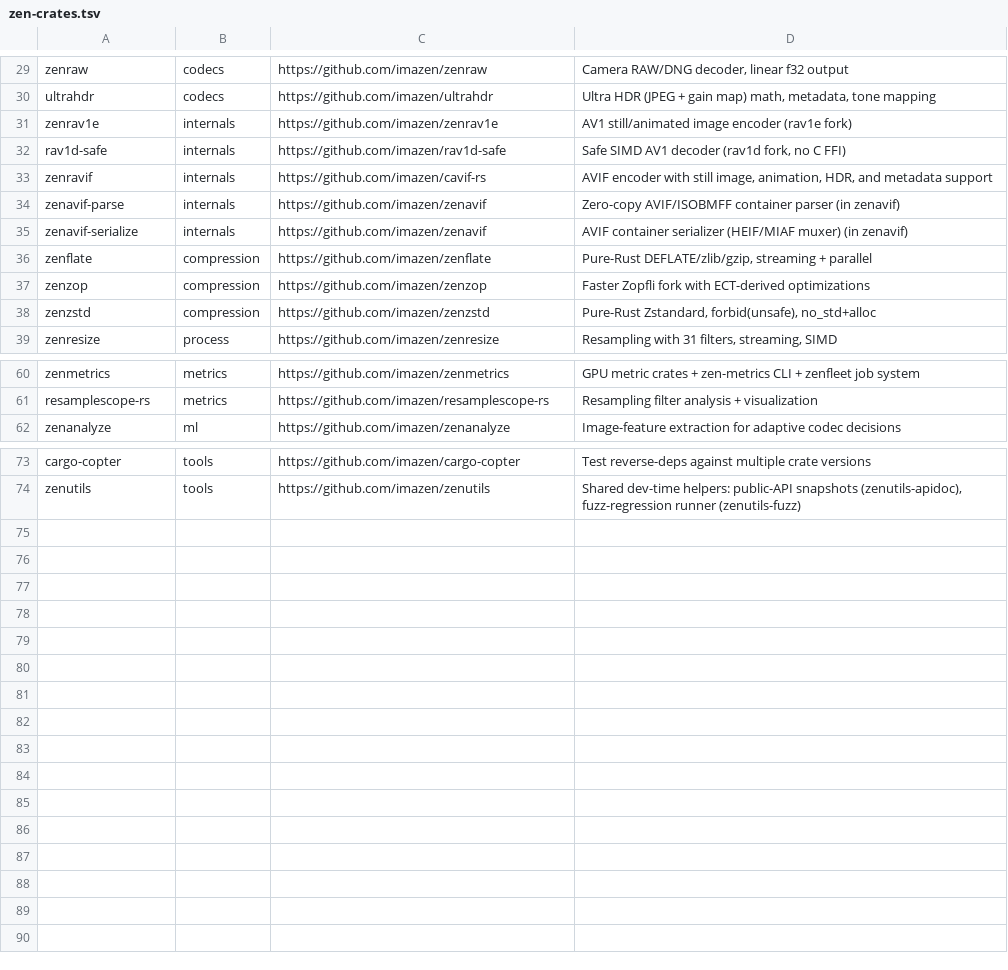
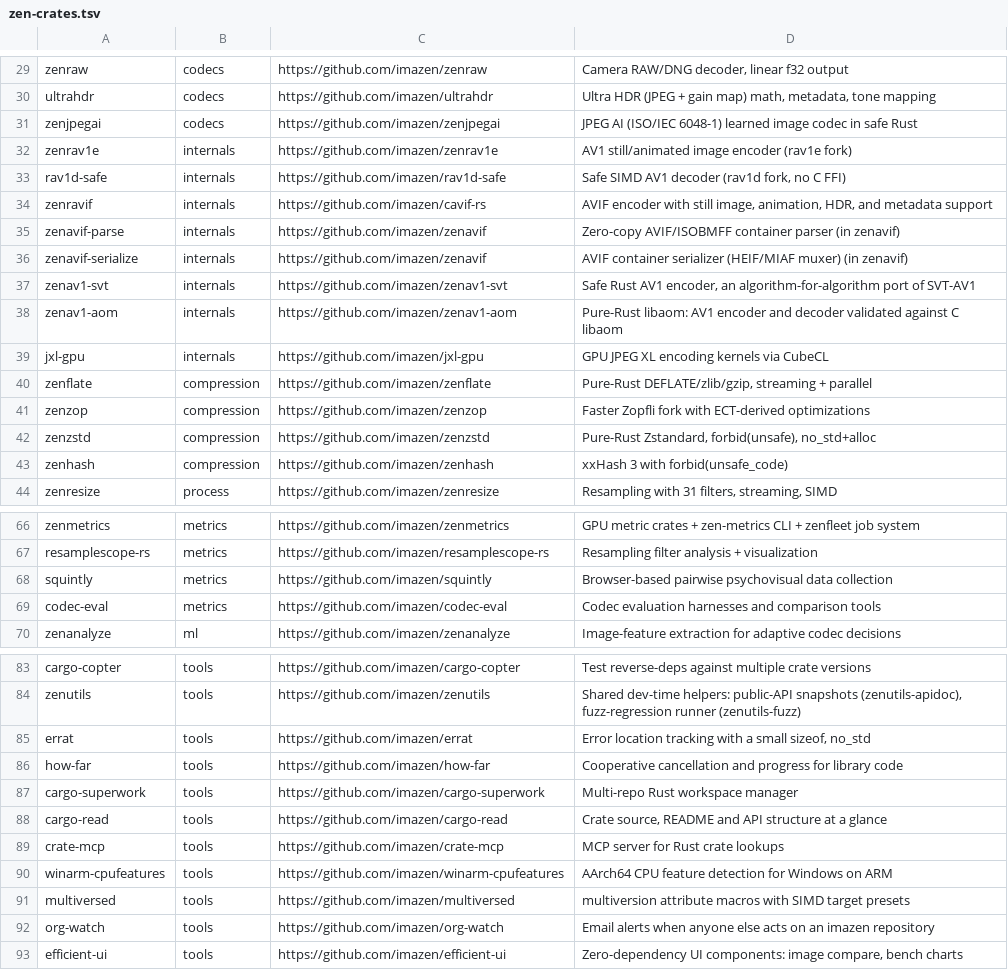
Before and after one commit to imazen/zenutils, a TSV file: docs/zen-crates.tsv, drawn as a sheet; only a part is shown, gaps mark what is left out; the diff covers the shown part only; the diff names each change by its address in the sheet, - before the commit and + after, or states it on an @@ line.

Commit message:
docs: add 19 active public repositories to the crate registry
zenjpegai (codecs); zenav1-svt, zenav1-aom, jxl-gpu (internals); zenhash (compression); zensr
(processing); squintly, codec-eval (metrics); all-the-images, zentrain-corpus (corpora); errat, how-far,
cargo-superwork, cargo-read, crate-mcp, winarm-cpufeatures, multiversed, org-watch, efficient-ui
(tools). check-crosslink-targets.sh: all targets public and unarchived. README footers are not
re-rendered in this change (a dry run of rerender-footers.sh lists 53 READMEs).

```diff
--- a/docs/zen-crates.tsv
+++ b/docs/zen-crates.tsv
+row 31: zenjpegai | codecs | https://github.com/imazen/zenjpegai | JPEG AI (ISO/IEC 6048-1) learned image codec in safe Rust
+row 37: zenav1-svt | internals | https://github.com/imazen/zenav1-svt | Safe Rust AV1 encoder, an algorithm-for-algorithm port of SVT-AV1
+row 38: zenav1-aom | internals | https://github.com/imazen/zenav1-aom | Pure-Rust libaom: AV1 encoder and decoder validated against C libaom
+row 39: jxl-gpu | internals | https://github.com/imazen/jxl-gpu | GPU JPEG XL encoding kernels via CubeCL
+row 43: zenhash | compression | https://github.com/imazen/zenhash | xxHash 3 with forbid(unsafe_code)
+row 68: squintly | metrics | https://github.com/imazen/squintly | Browser-based pairwise psychovisual data collection
+row 69: codec-eval | metrics | https://github.com/imazen/codec-eval | Codec evaluation harnesses and comparison tools
+row 85: errat | tools | https://github.com/imazen/errat | Error location tracking with a small sizeof, no_std
+row 86: how-far | tools | https://github.com/imazen/how-far | Cooperative cancellation and progress for library code
+row 87: cargo-superwork | tools | https://github.com/imazen/cargo-superwork | Multi-repo Rust workspace manager
+row 88: cargo-read | tools | https://github.com/imazen/cargo-read | Crate source, README and API structure at a glance
+row 89: crate-mcp | tools | https://github.com/imazen/crate-mcp | MCP server for Rust crate lookups
+row 90: winarm-cpufeatures | tools | https://github.com/imazen/winarm-cpufeatures | AArch64 CPU feature detection for Windows on ARM
+row 91: multiversed | tools | https://github.com/imazen/multiversed | multiversion attribute macros with SIMD target presets
+row 92: org-watch | tools | https://github.com/imazen/org-watch | Email alerts when anyone else acts on an imazen repository
+row 93: efficient-ui | tools | https://github.com/imazen/efficient-ui | Zero-dependency UI components: image compare, bench charts
```
Also changed, not shown: 3 added rows elsewhere in this file, 1 other file.
